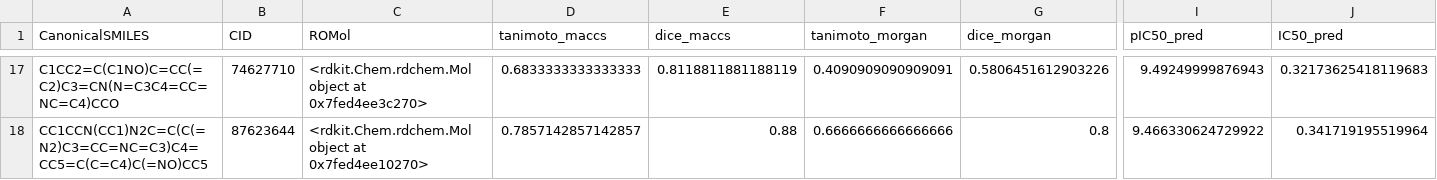
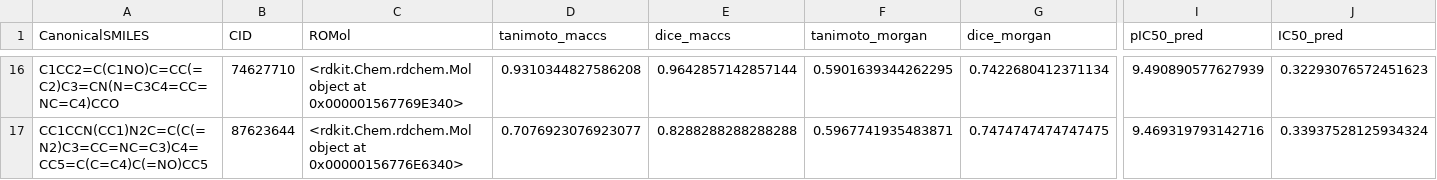
Before and after one commit to abarrenos/Computational_Biology_UPM, a CSV file: Drug_Discovery/Final_Project/Databases/qsar_ro5_final_database.csv, drawn as a sheet; only a part is shown, gaps mark what is left out; addresses are those after the commit; the diff covers the shown part only; the diff names each change by its address in the sheet, - before the commit and + after, or states it on an @@ line.

```diff
--- a/Drug_Discovery/Final_Project/Databases/qsar_ro5_final_database.csv
+++ b/Drug_Discovery/Final_Project/Databases/qsar_ro5_final_database.csv
-C16 (ROMol): …object at 0x7fed4ee3c270>
+C16 (ROMol): …object at 0x000001567769E340>
-D16 (tanimoto_maccs): 0.6833333333333333
+D16 (tanimoto_maccs): 0.9310344827586208
-E16 (dice_maccs): 0.8118811881188119
+E16 (dice_maccs): 0.9642857142857144
-F16 (tanimoto_morgan): 0.4090909090909091
+F16 (tanimoto_morgan): 0.5901639344262295
-G16 (dice_morgan): 0.5806451612903226
+G16 (dice_morgan): 0.7422680412371134
-I16 (pIC50_pred): 9.49249999876943
+I16 (pIC50_pred): 9.490890577627939
-J16 (IC50_pred): 0.32173625418119683
+J16 (IC50_pred): 0.32293076572451623
-C17 (ROMol): …object at 0x7fed4ee10270>
+C17 (ROMol): …object at 0x00000156776E6340>
-D17 (tanimoto_maccs): 0.7857142857142857
+D17 (tanimoto_maccs): 0.7076923076923077
-E17 (dice_maccs): 0.88
+E17 (dice_maccs): 0.8288288288288288
-F17 (tanimoto_morgan): 0.6666666666666666
+F17 (tanimoto_morgan): 0.5967741935483871
-G17 (dice_morgan): 0.8
+G17 (dice_morgan): 0.7474747474747475
-I17 (pIC50_pred): 9.466330624729922
+I17 (pIC50_pred): 9.469319793142716
-J17 (IC50_pred): 0.341719195519964
+J17 (IC50_pred): 0.33937528125934324
```
Also changed, not shown: 2 added rows, 3 removed rows and 80 edited cells elsewhere in this file, Drug_Discovery/Final_Project/Databases/final_similarity_V600E_80%.csv, Drug_Discovery/Final_Project/Databases/qsar_final_database.csv, 13 other files.
